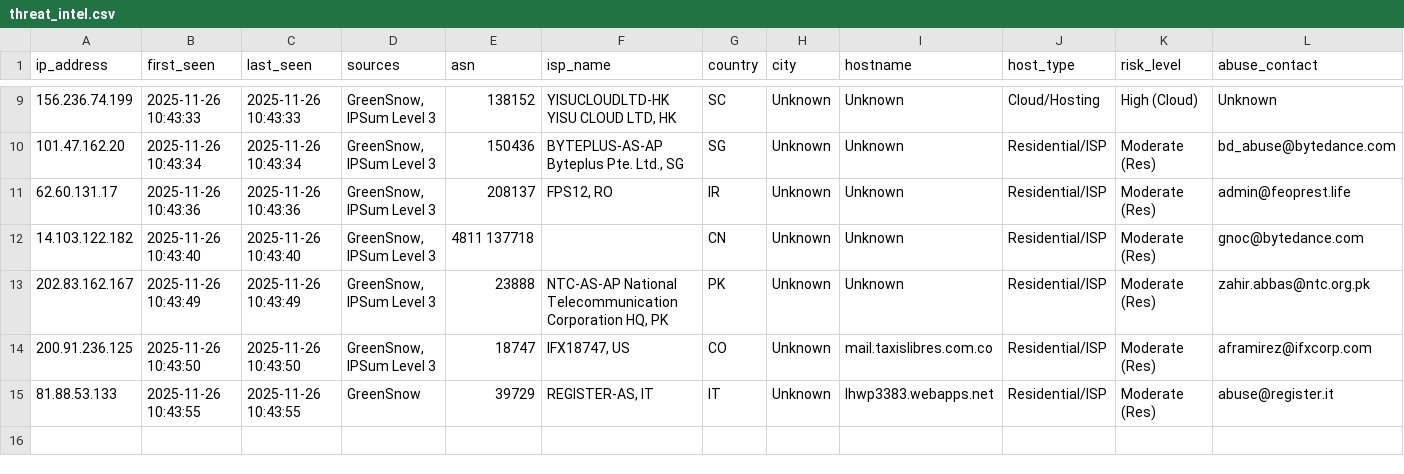
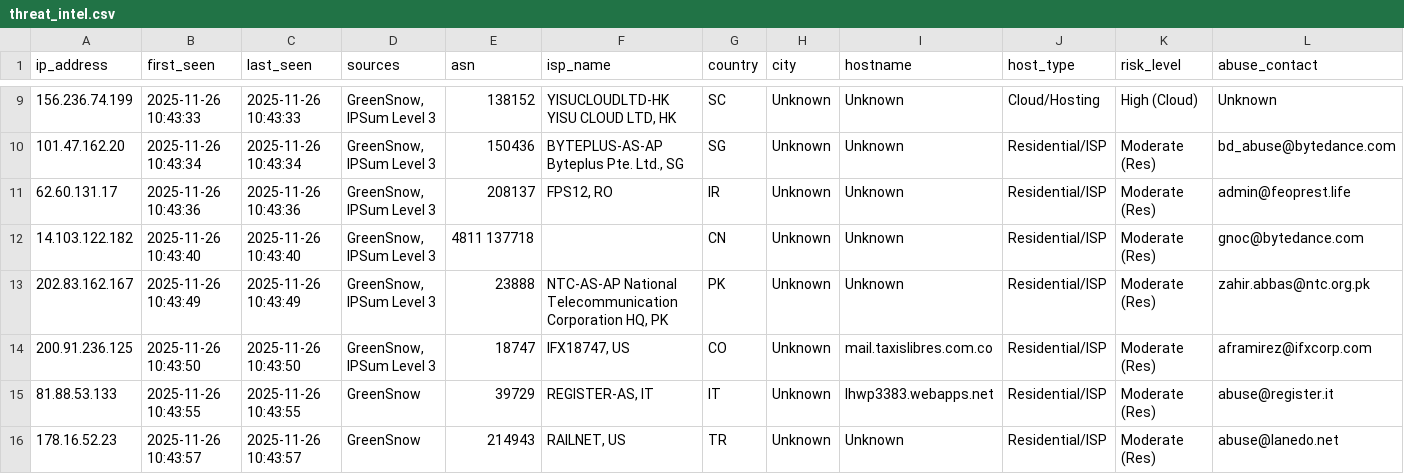
Before and after one commit to mysarun88/IP_aggregator, a CSV file: threat_intel.csv, drawn as a sheet; only a part is shown, gaps mark what is left out; rows hold the shown columns only; the diff names each change by its address in the sheet, - before the commit and + after, or states it on an @@ line.

Commit message:
Daily Threat Intel Update (CSV): 2025-11-26

```diff
--- a/threat_intel.csv
+++ b/threat_intel.csv
+row 16: 178.16.52.23 | 2025-11-26 10:43:57 | 2025-11-26 10:43:57 | GreenSnow | 214943 | RAILNET, US | TR | Unknown | Unknown | Residential/ISP | Moderate (Res) | abuse@lanedo.net
```
